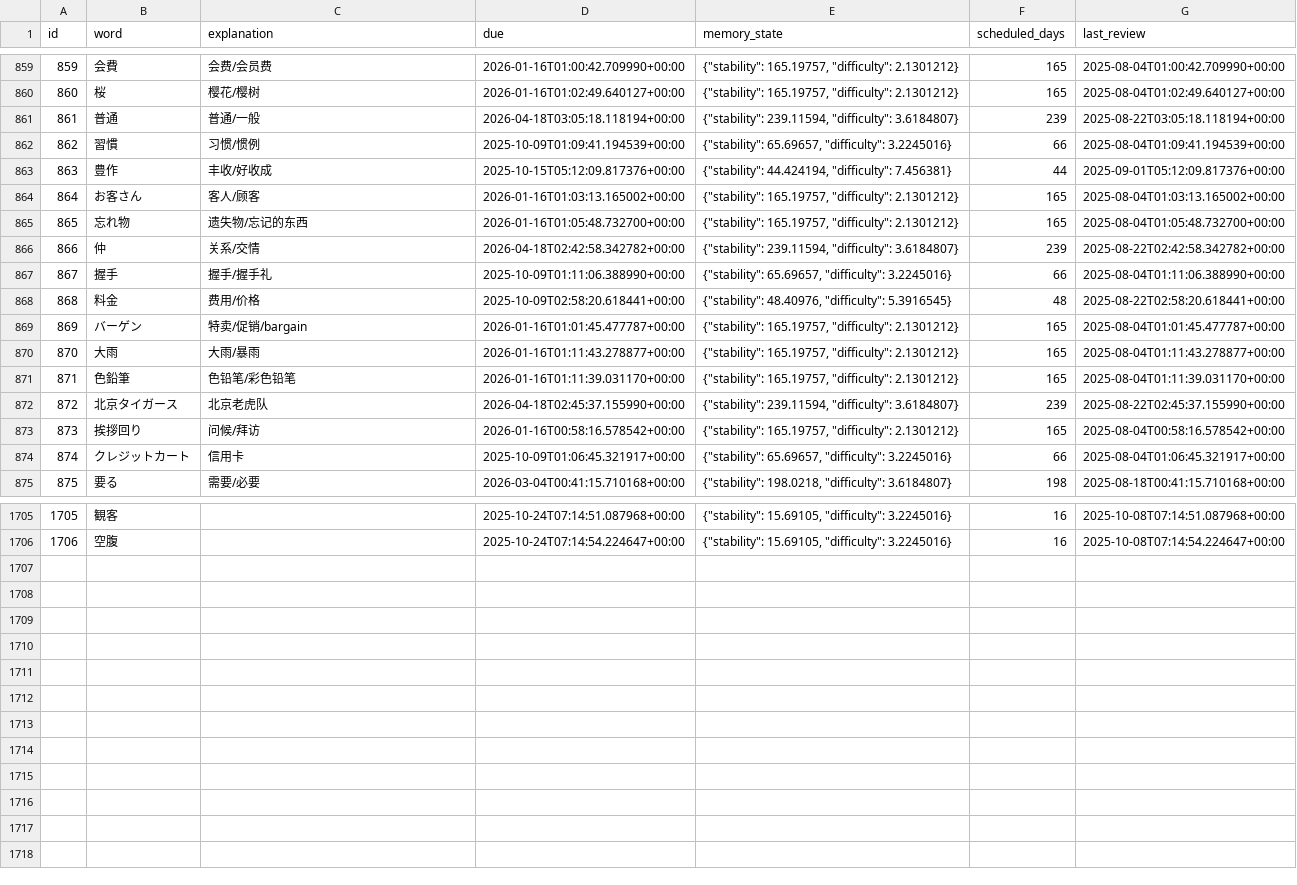
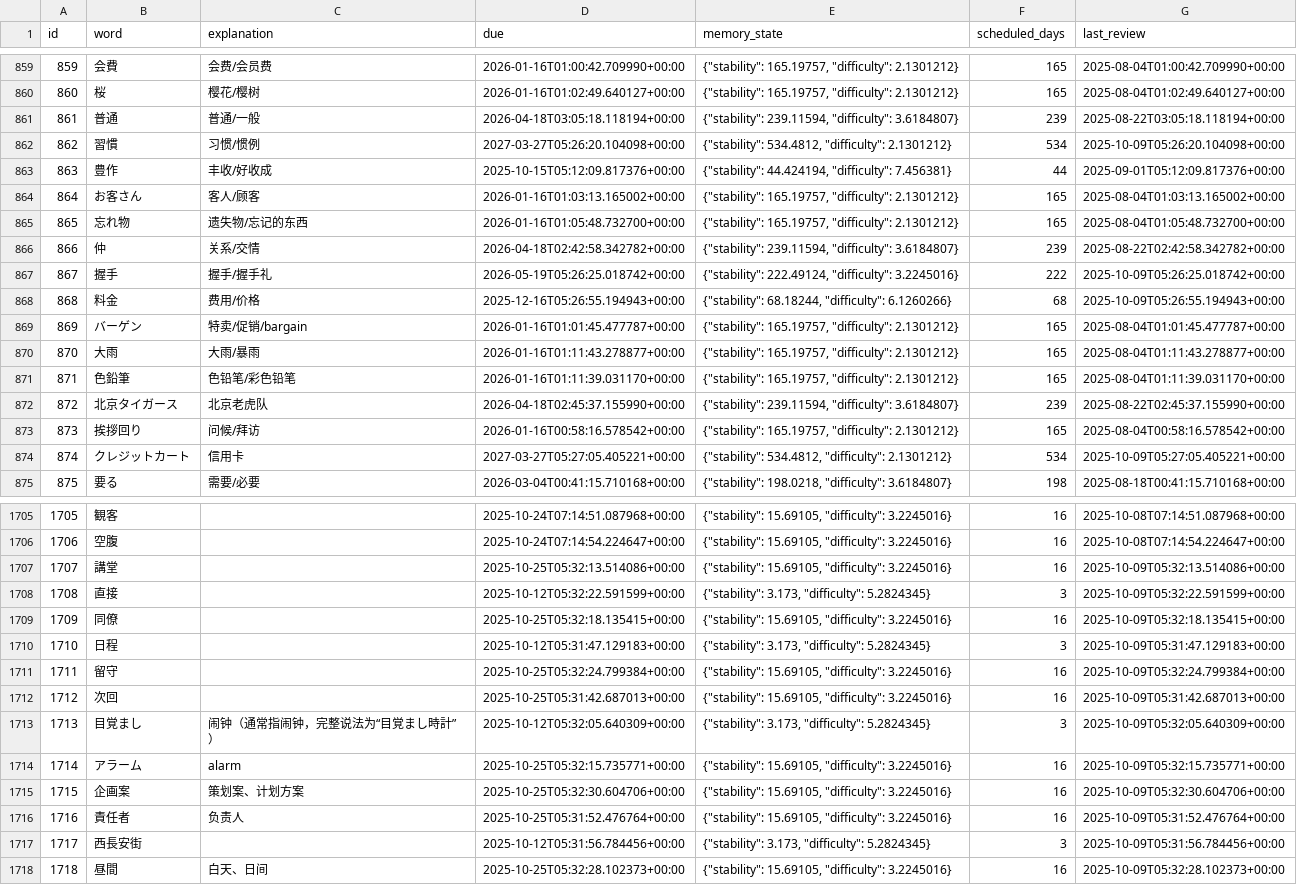
Before and after one commit to LiuZHolmes/TypeMyWord, a CSV file: words/日本語.csv, drawn as a sheet; only a part is shown, gaps mark what is left out; the diff covers the shown part only.

Commit message:
update my word

```diff
--- a/words/日本語.csv
+++ b/words/日本語.csv
@@ -861,3 +861,3 @@ id,word,explanation,due,memory_state,scheduled_days,last_review
 861,普通,普通/一般,2026-04-18T03:05:18.118194+00:00,"{""stability"": 239.11594, ""difficulty"": 3.6184807}",239,2025-08-22T03:05:18.118194+00:00
-862,習慣,习惯/惯例,2025-10-09T01:09:41.194539+00:00,"{""stability"": 65.69657, ""difficulty"": 3.2245016}",66,2025-08-04T01:09:41.194539+00:00
+862,習慣,习惯/惯例,2027-03-27T05:26:20.104098+00:00,"{""stability"": 534.4812, ""difficulty"": 2.1301212}",534,2025-10-09T05:26:20.104098+00:00
 863,豊作,丰收/好收成,2025-10-15T05:12:09.817376+00:00,"{""stability"": 44.424194, ""difficulty"": 7.456381}",44,2025-09-01T05:12:09.817376+00:00
@@ -866,4 +866,4 @@ id,word,explanation,due,memory_state,scheduled_days,last_review
 866,仲,关系/交情,2026-04-18T02:42:58.342782+00:00,"{""stability"": 239.11594, ""difficulty"": 3.6184807}",239,2025-08-22T02:42:58.342782+00:00
-867,握手,握手/握手礼,2025-10-09T01:11:06.388990+00:00,"{""stability"": 65.69657, ""difficulty"": 3.2245016}",66,2025-08-04T01:11:06.388990+00:00
-868,料金,费用/价格,2025-10-09T02:58:20.618441+00:00,"{""stability"": 48.40976, ""difficulty"": 5.3916545}",48,2025-08-22T02:58:20.618441+00:00
+867,握手,握手/握手礼,2026-05-19T05:26:25.018742+00:00,"{""stability"": 222.49124, ""difficulty"": 3.2245016}",222,2025-10-09T05:26:25.018742+00:00
+868,料金,费用/价格,2025-12-16T05:26:55.194943+00:00,"{""stability"": 68.18244, ""difficulty"": 6.1260266}",68,2025-10-09T05:26:55.194943+00:00
 869,バーゲン,特卖/促销/bargain,2026-01-16T01:01:45.477787+00:00,"{""stability"": 165.19757, ""difficulty"": 2.1301212}",165,2025-08-04T01:01:45.477787+00:00
@@ -873,3 +873,3 @@ id,word,explanation,due,memory_state,scheduled_days,last_review
 873,挨拶回り,问候/拜访,2026-01-16T00:58:16.578542+00:00,"{""stability"": 165.19757, ""difficulty"": 2.1301212}",165,2025-08-04T00:58:16.578542+00:00
-874,クレジットカート,信用卡,2025-10-09T01:06:45.321917+00:00,"{""stability"": 65.69657, ""difficulty"": 3.2245016}",66,2025-08-04T01:06:45.321917+00:00
+874,クレジットカート,信用卡,2027-03-27T05:27:05.405221+00:00,"{""stability"": 534.4812, ""difficulty"": 2.1301212}",534,2025-10-09T05:27:05.405221+00:00
 875,要る,需要/必要,2026-03-04T00:41:15.710168+00:00,"{""stability"": 198.0218, ""difficulty"": 3.6184807}",198,2025-08-18T00:41:15.710168+00:00
@@ -1706 +1706,13 @@ id,word,explanation,due,memory_state,scheduled_days,last_review
 1706,空腹,,2025-10-24T07:14:54.224647+00:00,"{""stability"": 15.69105, ""difficulty"": 3.2245016}",16,2025-10-08T07:14:54.224647+00:00
+1707,講堂,,2025-10-25T05:32:13.514086+00:00,"{""stability"": 15.69105, ""difficulty"": 3.2245016}",16,2025-10-09T05:32:13.514086+00:00
+1708,直接,,2025-10-12T05:32:22.591599+00:00,"{""stability"": 3.173, ""difficulty"": 5.2824345}",3,2025-10-09T05:32:22.591599+00:00
+1709,同僚,,2025-10-25T05:32:18.135415+00:00,"{""stability"": 15.69105, ""difficulty"": 3.2245016}",16,2025-10-09T05:32:18.135415+00:00
+1710,日程,,2025-10-12T05:31:47.129183+00:00,"{""stability"": 3.173, ""difficulty"": 5.2824345}",3,2025-10-09T05:31:47.129183+00:00
+1711,留守,,2025-10-25T05:32:24.799384+00:00,"{""stability"": 15.69105, ""difficulty"": 3.2245016}",16,2025-10-09T05:32:24.799384+00:00
+1712,次回,,2025-10-25T05:31:42.687013+00:00,"{""stability"": 15.69105, ""difficulty"": 3.2245016}",16,2025-10-09T05:31:42.687013+00:00
+1713,目覚まし,闹钟（通常指闹钟，完整说法为“目覚まし時計”）,2025-10-12T05:32:05.640309+00:00,"{""stability"": 3.173, ""difficulty"": 5.2824345}",3,2025-10-09T05:32:05.640309+00:00
+1714,アラーム,alarm,2025-10-25T05:32:15.735771+00:00,"{""stability"": 15.69105, ""difficulty"": 3.2245016}",16,2025-10-09T05:32:15.735771+00:00
+1715,企画案,策划案、计划方案,2025-10-25T05:32:30.604706+00:00,"{""stability"": 15.69105, ""difficulty"": 3.2245016}",16,2025-10-09T05:32:30.604706+00:00
+1716,責任者,负责人,2025-10-25T05:31:52.476764+00:00,"{""stability"": 15.69105, ""difficulty"": 3.2245016}",16,2025-10-09T05:31:52.476764+00:00
+1717,西長安街,,2025-10-12T05:31:56.784456+00:00,"{""stability"": 3.173, ""difficulty"": 5.2824345}",3,2025-10-09T05:31:56.784456+00:00
+1718,昼間,白天、日间,2025-10-25T05:32:28.102373+00:00,"{""stability"": 15.69105, ""difficulty"": 3.2245016}",16,2025-10-09T05:32:28.102373+00:00
```
Also changed, not shown: 20 edited cells elsewhere in this file.
